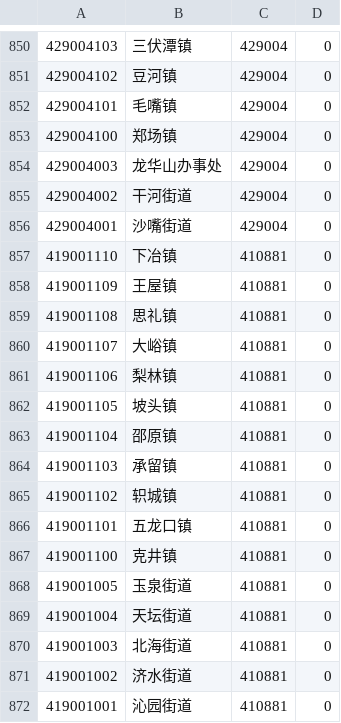
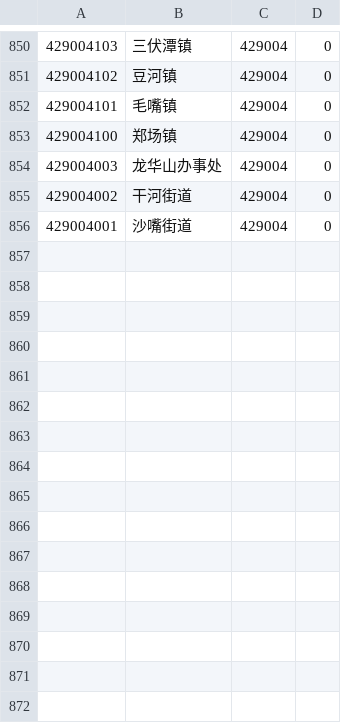
Before and after one commit to foxiswho/area-go, a CSV file: file/ext.csv, drawn as a sheet; only a part is shown, gaps mark what is left out; the diff names each change by its address in the sheet, - before the commit and + after, or states it on an @@ line.

```diff
--- a/file/ext.csv
+++ b/file/ext.csv
-row 857: 419001110 | 下冶镇 | 410881 | 0
-row 858: 419001109 | 王屋镇 | 410881 | 0
-row 859: 419001108 | 思礼镇 | 410881 | 0
-row 860: 419001107 | 大峪镇 | 410881 | 0
-row 861: 419001106 | 梨林镇 | 410881 | 0
-row 862: 419001105 | 坡头镇 | 410881 | 0
-row 863: 419001104 | 邵原镇 | 410881 | 0
-row 864: 419001103 | 承留镇 | 410881 | 0
-row 865: 419001102 | 轵城镇 | 410881 | 0
-row 866: 419001101 | 五龙口镇 | 410881 | 0
-row 867: 419001100 | 克井镇 | 410881 | 0
-row 868: 419001005 | 玉泉街道 | 410881 | 0
-row 869: 419001004 | 天坛街道 | 410881 | 0
-row 870: 419001003 | 北海街道 | 410881 | 0
-row 871: 419001002 | 济水街道 | 410881 | 0
-row 872: 419001001 | 沁园街道 | 410881 | 0
```
Also changed, not shown: 4 other files.
